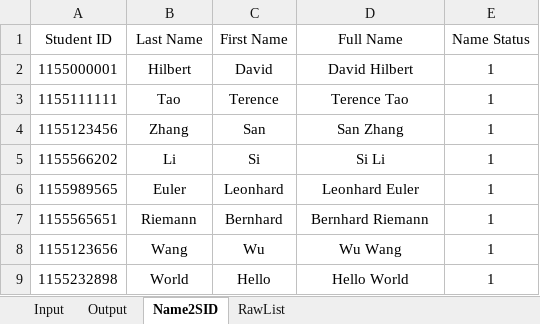
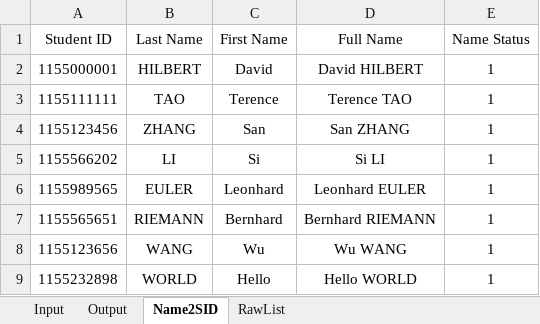
Before and after one commit to zfengg/toolkit, an Excel workbook: TA/InputGrades.xlsx, sheet Name2SID, drawn as a sheet; values as stored, in another font and other column widths than the file's, no borders; conditional formats not drawn; the diff names each change by its address in the sheet, - before the commit and + after, or states it on an @@ line.

```diff
--- a/TA/InputGrades.xlsx (sheet Name2SID)
+++ b/TA/InputGrades.xlsx (sheet Name2SID)
-B2 (Last Name): Hilbert
+B2 (Last Name): HILBERT
-D2 (Full Name): David Hilbert
+D2 (Full Name): David HILBERT
-B3 (Last Name): Tao
+B3 (Last Name): TAO
-D3 (Full Name): Terence Tao
+D3 (Full Name): Terence TAO
-B4 (Last Name): Zhang
+B4 (Last Name): ZHANG
-D4 (Full Name): San Zhang
+D4 (Full Name): San ZHANG
-B5 (Last Name): Li
+B5 (Last Name): LI
-D5 (Full Name): Si Li
+D5 (Full Name): Si LI
-B6 (Last Name): Euler
+B6 (Last Name): EULER
-D6 (Full Name): Leonhard Euler
+D6 (Full Name): Leonhard EULER
-B7 (Last Name): Riemann
+B7 (Last Name): RIEMANN
-D7 (Full Name): Bernhard Riemann
+D7 (Full Name): Bernhard RIEMANN
-B8 (Last Name): Wang
+B8 (Last Name): WANG
-D8 (Full Name): Wu Wang
+D8 (Full Name): Wu WANG
-B9 (Last Name): World
+B9 (Last Name): WORLD
-D9 (Full Name): Hello World
+D9 (Full Name): Hello WORLD
```
Also changed, not shown: sheet Input, sheet Output, sheet RawList, formulas that keep their value.
